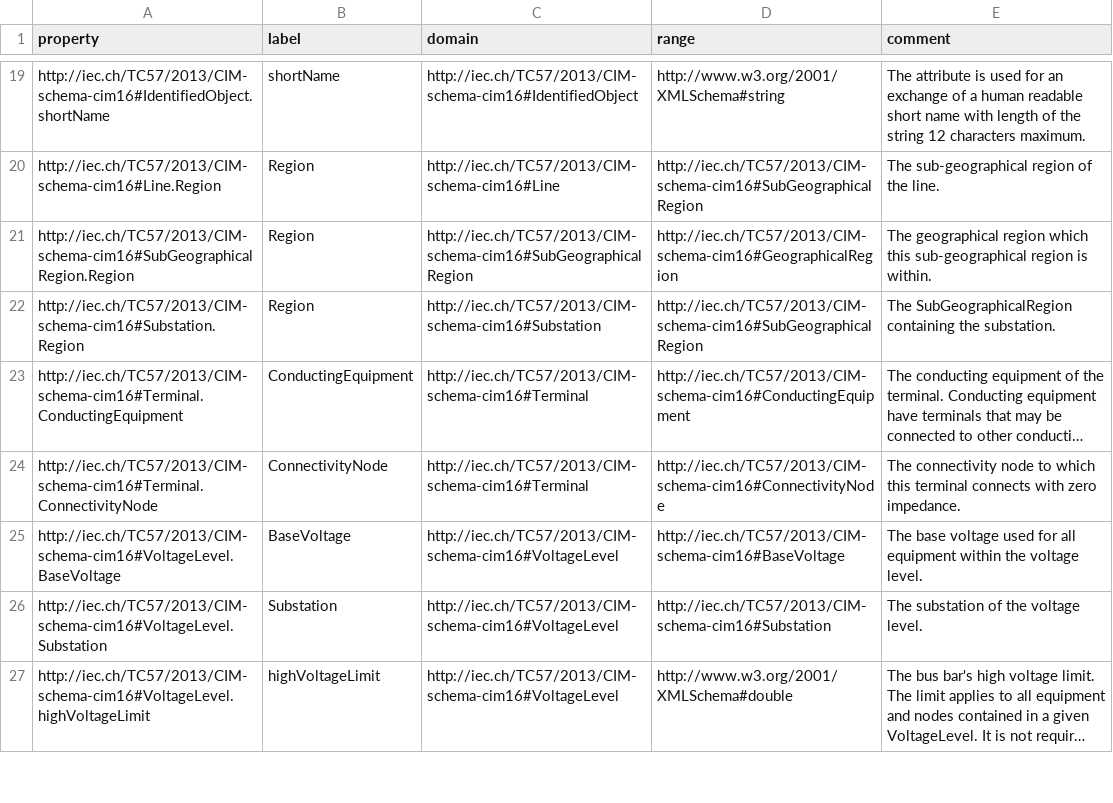
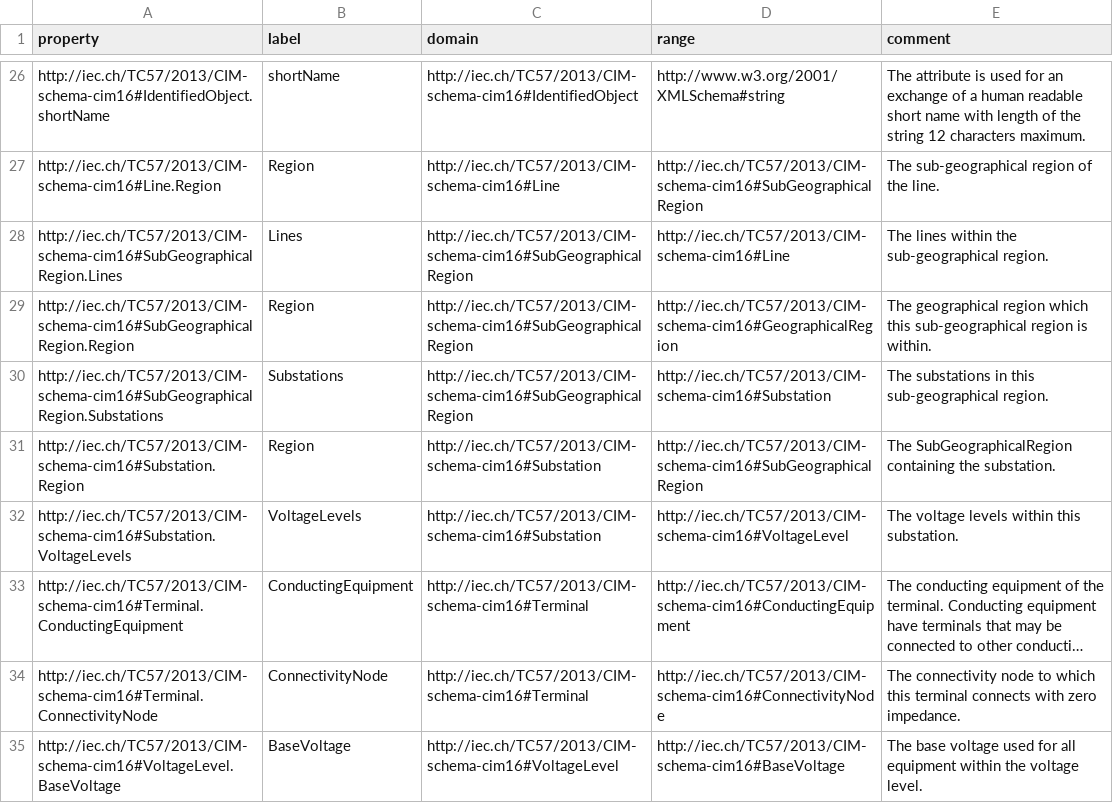
Before and after one commit to cgmes/schema, a CSV file: EquipmentBoundary/EquipmentBoundaryProperty.csv, drawn as a sheet; only a part is shown, gaps mark what is left out; the shorter side is filled out with more unchanged rows; long unchanged cells end in …; the diff covers the shown part only; the diff names each change by its address in the sheet, - before the commit and + after, or states it on an @@ line.

```diff
--- a/EquipmentBoundary/EquipmentBoundaryProperty.csv
+++ b/EquipmentBoundary/EquipmentBoundaryProperty.csv
+row 28: http://iec.ch/TC57/2013/CIM-schema-cim16#SubGeographicalRegion.Lines | Lines | http://iec.ch/TC57/2013/CIM-schema-cim16#SubGeographicalRegion | http://iec.ch/TC57/2013/CIM-schema-cim16#Line | The lines within the sub-geographical region.
+row 30: http://iec.ch/TC57/2013/CIM-schema-cim16#SubGeographicalRegion.Substations | Substations | http://iec.ch/TC57/2013/CIM-schema-cim16#SubGeographicalRegion | http://iec.ch/TC57/2013/CIM-schema-cim16#Substation | The substations in this sub-geographical region.
+row 32: http://iec.ch/TC57/2013/CIM-schema-cim16#Substation.VoltageLevels | VoltageLevels | http://iec.ch/TC57/2013/CIM-schema-cim16#Substation | http://iec.ch/TC57/2013/CIM-schema-cim16#VoltageLevel | The voltage levels within this substation.
```
Also changed, not shown: 8 added rows elsewhere in this file, DetailedModelConfiguration/DetailedModelConfigurationProperty.csv, Operation/OperationProperty.csv, 53 other files.
